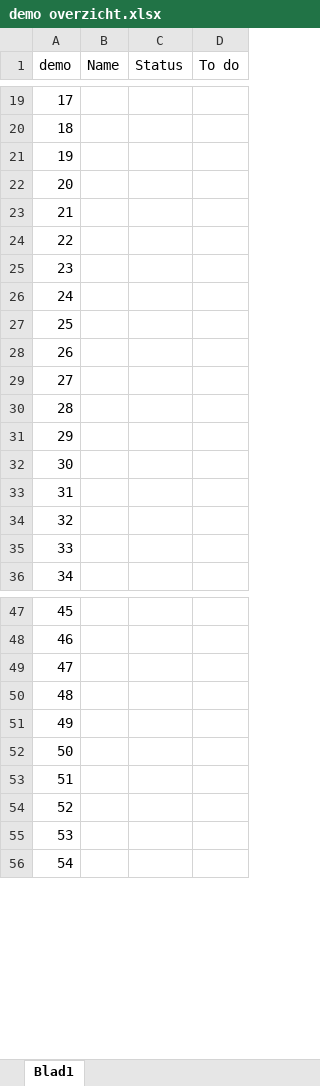
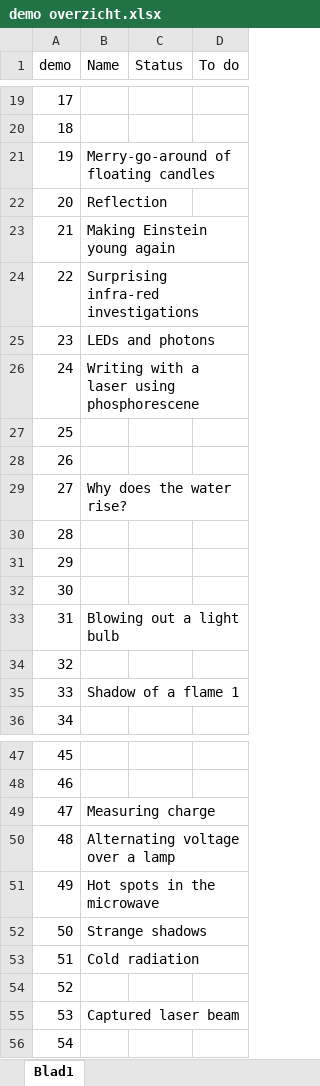
Before and after one commit to TeachBooks/Showing-Physics, an Excel workbook: demo overzicht.xlsx, sheet Blad1, drawn as a sheet; only a part is shown, gaps mark what is left out; values as stored, in another font and other column widths than the file's, no borders; the diff covers the shown part only; the diff names each change by its address in the sheet, - before the commit and + after, or states it on an @@ line.

```diff
--- a/demo overzicht.xlsx (sheet Blad1)
+++ b/demo overzicht.xlsx (sheet Blad1)
-B21 (Name): (empty)
+B21 (Name): Merry-go-around of floating candles
-B22 (Name): (empty)
+B22 (Name): Reflection
-B23 (Name): (empty)
+B23 (Name): Making Einstein young again
-B24 (Name): (empty)
+B24 (Name): Surprising infra-red investigations
-B25 (Name): (empty)
+B25 (Name): LEDs and photons
-B26 (Name): (empty)
+B26 (Name): Writing with a laser using phosphorescene
-B29 (Name): (empty)
+B29 (Name): Why does the water rise?
-B33 (Name): (empty)
+B33 (Name): Blowing out a light bulb
-B35 (Name): (empty)
+B35 (Name): Shadow of a flame 1
-B49 (Name): (empty)
+B49 (Name): Measuring charge
-B50 (Name): (empty)
+B50 (Name): Alternating voltage over a lamp
-B51 (Name): (empty)
+B51 (Name): Hot spots in the microwave
-B52 (Name): (empty)
+B52 (Name): Strange shadows
-B53 (Name): (empty)
+B53 (Name): Cold radiation
-B55 (Name): (empty)
+B55 (Name): Captured laser beam
```
Also changed, not shown: 26 edited cells elsewhere in this sheet, 19 other files.
